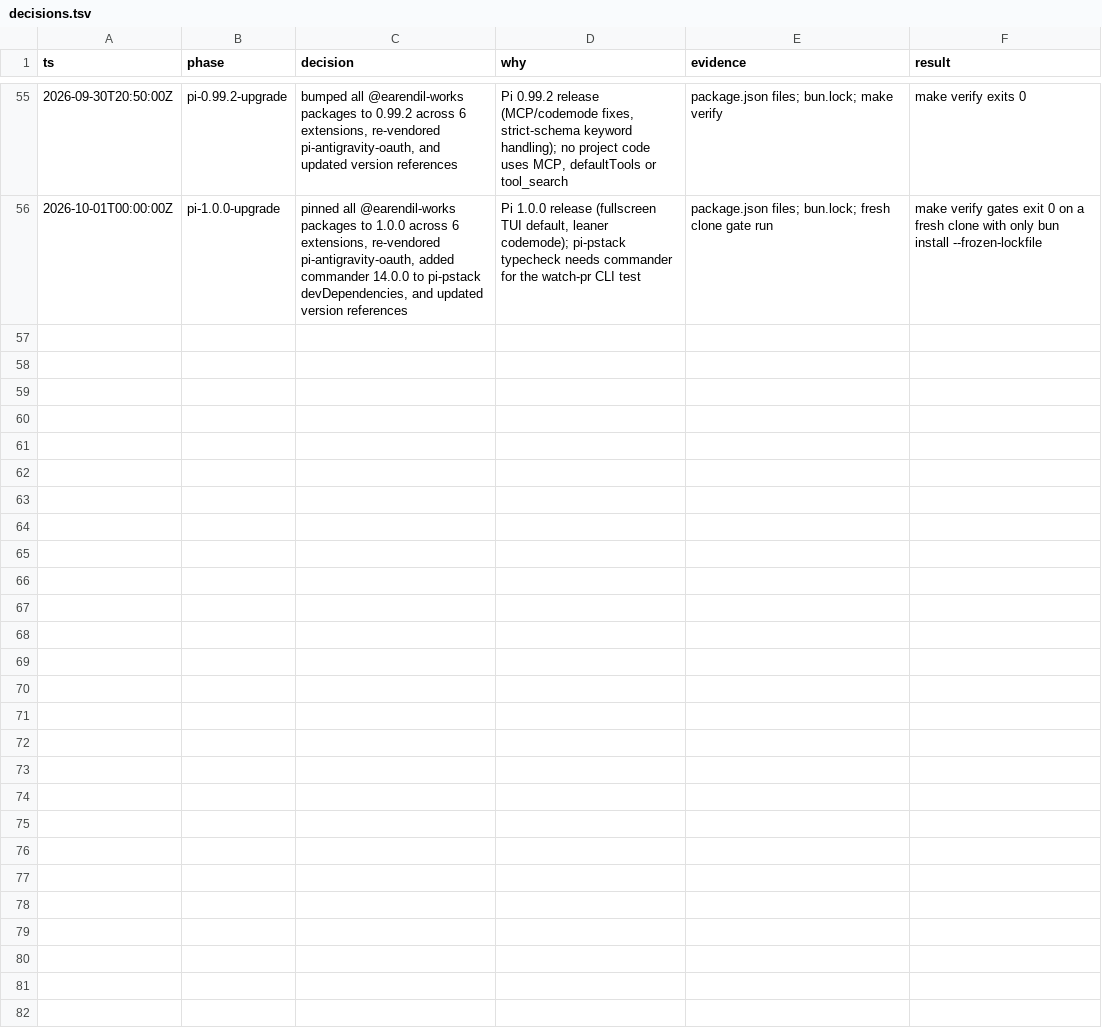
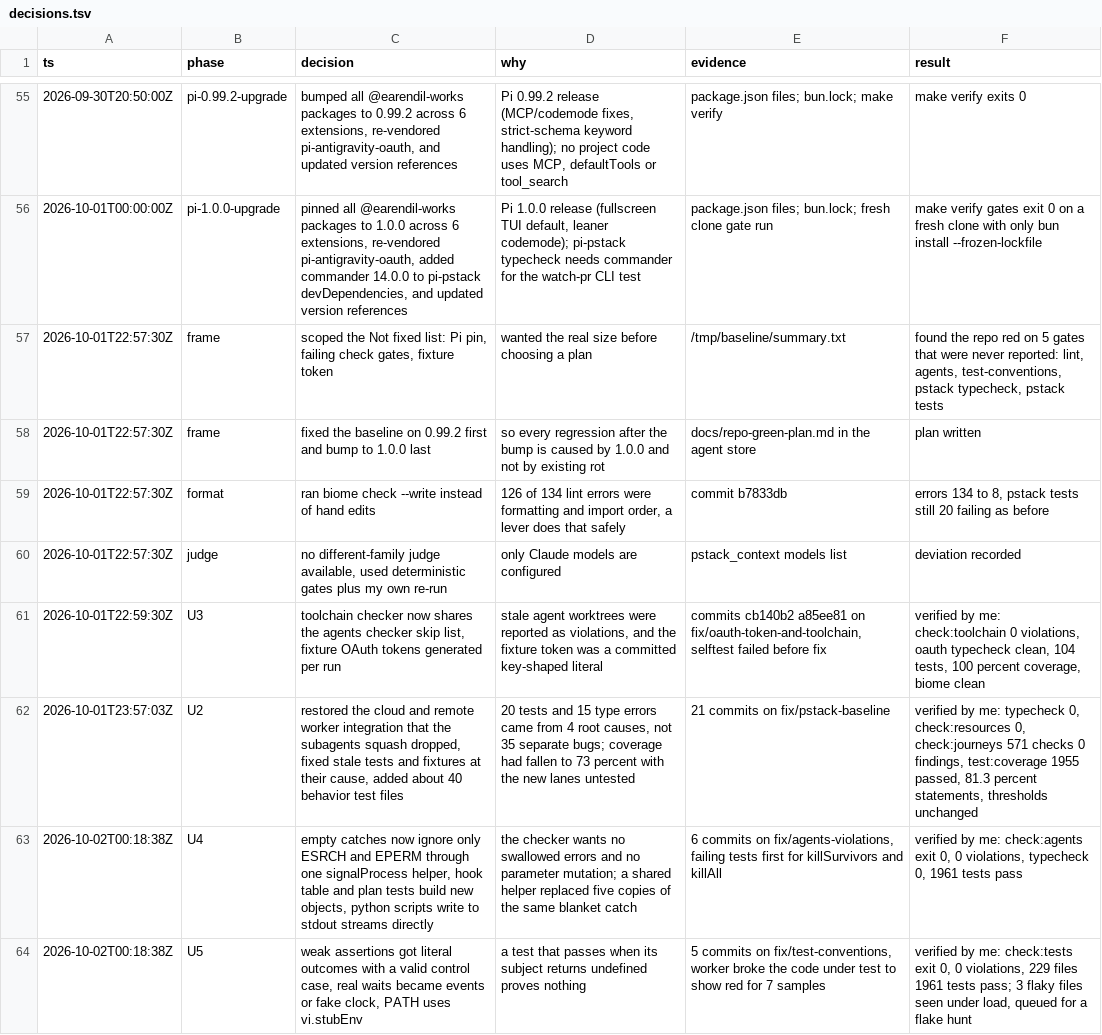
Before and after one commit to just-joshn/pi-customizations, a TSV file: decisions.tsv, drawn as a sheet; only a part is shown, gaps mark what is left out; the diff covers the shown part only.

Commit message:
docs: record the repo-green decision trail

```diff
--- a/decisions.tsv
+++ b/decisions.tsv
@@ -56 +56,9 @@ ts	phase	decision	why	evidence	result
 2026-10-01T00:00:00Z	pi-1.0.0-upgrade	pinned all @earendil-works packages to 1.0.0 across 6 extensions, re-vendored pi-antigravity-oauth, added commander 14.0.0 to pi-pstack devDependencies, and updated version references	Pi 1.0.0 release (fullscreen TUI default, leaner codemode); pi-pstack typecheck needs commander for the watch-pr CLI test	package.json files; bun.lock; fresh clone gate run	make verify gates exit 0 on a fresh clone with only bun install --frozen-lockfile
+2026-10-01T22:57:30Z	frame	scoped the Not fixed list: Pi pin, failing check gates, fixture token	wanted the real size before choosing a plan	/tmp/baseline/summary.txt	found the repo red on 5 gates that were never reported: lint, agents, test-conventions, pstack typecheck, pstack tests
+2026-10-01T22:57:30Z	frame	fixed the baseline on 0.99.2 first and bump to 1.0.0 last	so every regression after the bump is caused by 1.0.0 and not by existing rot	docs/repo-green-plan.md in the agent store	plan written
+2026-10-01T22:57:30Z	format	ran biome check --write instead of hand edits	126 of 134 lint errors were formatting and import order, a lever does that safely	commit b7833db	errors 134 to 8, pstack tests still 20 failing as before
+2026-10-01T22:57:30Z	judge	no different-family judge available, used deterministic gates plus my own re-run	only Claude models are configured	pstack_context models list	deviation recorded
+2026-10-01T22:59:30Z	U3	toolchain checker now shares the agents checker skip list, fixture OAuth tokens generated per run	stale agent worktrees were reported as violations, and the fixture token was a committed key-shaped literal	commits cb140b2 a85ee81 on fix/oauth-token-and-toolchain, selftest failed before fix	verified by me: check:toolchain 0 violations, oauth typecheck clean, 104 tests, 100 percent coverage, biome clean
+2026-10-01T23:57:03Z	U2	restored the cloud and remote worker integration that the subagents squash dropped, fixed stale tests and fixtures at their cause, added about 40 behavior test files	20 tests and 15 type errors came from 4 root causes, not 35 separate bugs; coverage had fallen to 73 percent with the new lanes untested	21 commits on fix/pstack-baseline	verified by me: typecheck 0, check:resources 0, check:journeys 571 checks 0 findings, test:coverage 1955 passed, 81.3 percent statements, thresholds unchanged
+2026-10-02T00:18:38Z	U4	empty catches now ignore only ESRCH and EPERM through one signalProcess helper, hook table and plan tests build new objects, python scripts write to stdout streams directly	the checker wants no swallowed errors and no parameter mutation; a shared helper replaced five copies of the same blanket catch	6 commits on fix/agents-violations, failing tests first for killSurvivors and killAll	verified by me: check:agents exit 0, 0 violations, typecheck 0, 1961 tests pass
+2026-10-02T00:18:38Z	U5	weak assertions got literal outcomes with a valid control case, real waits became events or fake clock, PATH uses vi.stubEnv	a test that passes when its subject returns undefined proves nothing	5 commits on fix/test-conventions, worker broke the code under test to show red for 7 samples	verified by me: check:tests exit 0, 0 violations, 229 files 1961 tests pass; 3 flaky files seen under load, queued for a flake hunt
```
Also changed, not shown: 8 added rows elsewhere in this file.
